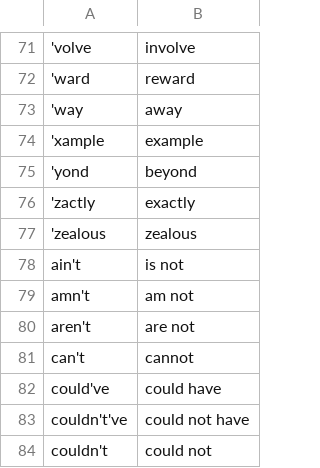
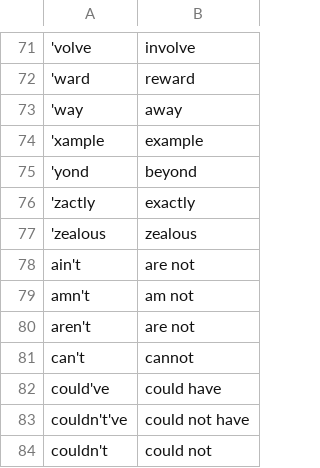
Before and after one commit to KarthikUdyawar/ContextLens, a CSV file: data/Text-Preprocessing-Data/apostrophe.csv, drawn as a sheet; only a part is shown, gaps mark what is left out; the diff names each change by its address in the sheet, - before the commit and + after, or states it on an @@ line.

```diff
--- a/data/Text-Preprocessing-Data/apostrophe.csv
+++ b/data/Text-Preprocessing-Data/apostrophe.csv
-B78: is not
+B78: are not
```
Also changed, not shown: data/Text-Preprocessing-Data/abbreviations.csv.
